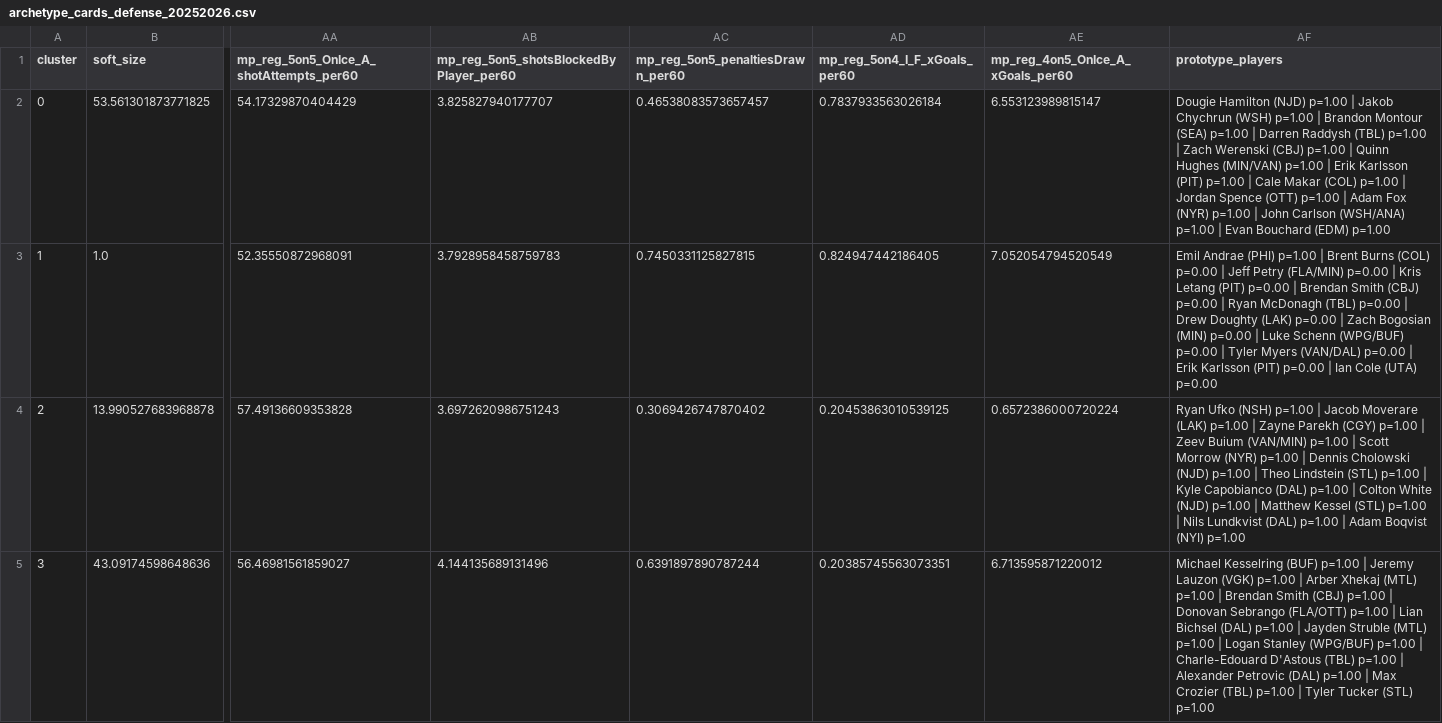
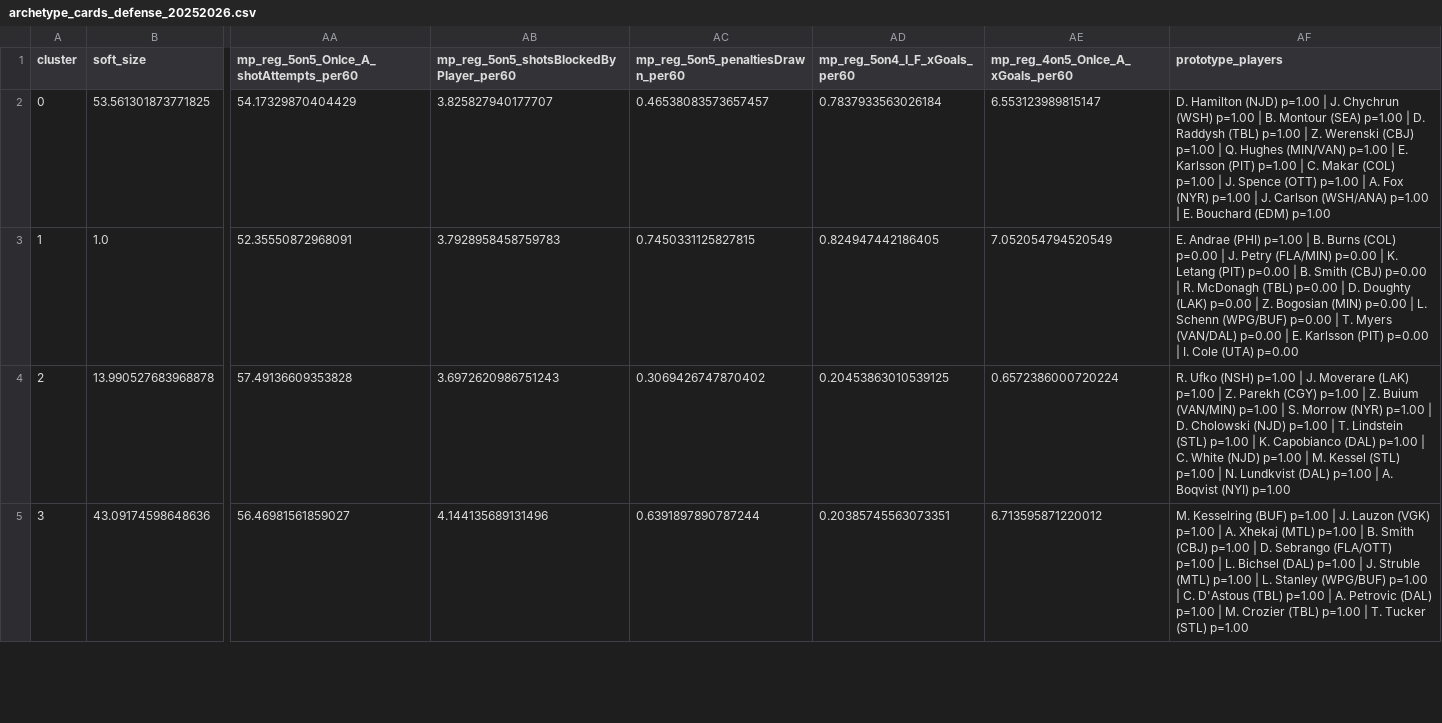
Before and after one commit to saaimkhan-sak/player-style-archetypes, a CSV file: reports/archetype_cards_defense_20252026.csv, drawn as a sheet; only a part is shown, gaps mark what is left out; the diff covers the shown part only; the diff names each change by its address in the sheet, - before the commit and + after, or states it on an @@ line.

```diff
--- a/reports/archetype_cards_defense_20252026.csv
+++ b/reports/archetype_cards_defense_20252026.csv
-AF2 (prototype_players): Dougie Hamilton (NJD) p=1.00 | Jakob Chychrun (WSH) p=1.00 | Brandon Montour (SEA) p=1.00 | Darren Raddysh (TBL) p=1.00 | Zach Werenski (CBJ) p=1.00 | Quinn Hughes (MIN/VAN) p=1.00 | Erik Karlsson (PIT) p=1.00 | Cale Makar (COL) p=1.00 | Jordan Spence (OTT) p=1.00 | Adam Fox (NYR) p=1.00 | John Carlson (WSH/ANA) p=1.00 | Evan Bouchard (EDM)…
+AF2 (prototype_players): D. Hamilton (NJD) p=1.00 | J. Chychrun (WSH) p=1.00 | B. Montour (SEA) p=1.00 | D. Raddysh (TBL) p=1.00 | Z. Werenski (CBJ) p=1.00 | Q. Hughes (MIN/VAN) p=1.00 | E. Karlsson (PIT) p=1.00 | C. Makar (COL) p=1.00 | J. Spence (OTT) p=1.00 | A. Fox (NYR) p=1.00 | J. Carlson (WSH/ANA) p=1.00 | E. Bouchard (EDM)…
-AF3 (prototype_players): Emil Andrae (PHI) p=1.00 | Brent Burns (COL) p=0.00 | Jeff Petry (FLA/MIN) p=0.00 | Kris Letang (PIT) p=0.00 | Brendan Smith (CBJ) p=0.00 | Ryan McDonagh (TBL) p=0.00 | Drew Doughty (LAK) p=0.00 | Zach Bogosian (MIN) p=0.00 | Luke Schenn (WPG/BUF) p=0.00 | Tyler Myers (VAN/DAL) p=0.00 | Erik Karlsson (PIT) p=0.00 | Ian Cole (UTA)…
+AF3 (prototype_players): E. Andrae (PHI) p=1.00 | B. Burns (COL) p=0.00 | J. Petry (FLA/MIN) p=0.00 | K. Letang (PIT) p=0.00 | B. Smith (CBJ) p=0.00 | R. McDonagh (TBL) p=0.00 | D. Doughty (LAK) p=0.00 | Z. Bogosian (MIN) p=0.00 | L. Schenn (WPG/BUF) p=0.00 | T. Myers (VAN/DAL) p=0.00 | E. Karlsson (PIT) p=0.00 | I. Cole (UTA)…
-AF4 (prototype_players): Ryan Ufko (NSH) p=1.00 | Jacob Moverare (LAK) p=1.00 | Zayne Parekh (CGY) p=1.00 | Zeev Buium (VAN/MIN) p=1.00 | Scott Morrow (NYR) p=1.00 | Dennis Cholowski (NJD) p=1.00 | Theo Lindstein (STL) p=1.00 | Kyle Capobianco (DAL) p=1.00 | Colton White (NJD) p=1.00 | Matthew Kessel (STL) p=1.00 | Nils Lundkvist (DAL) p=1.00 | Adam Boqvist (NYI)…
+AF4 (prototype_players): R. Ufko (NSH) p=1.00 | J. Moverare (LAK) p=1.00 | Z. Parekh (CGY) p=1.00 | Z. Buium (VAN/MIN) p=1.00 | S. Morrow (NYR) p=1.00 | D. Cholowski (NJD) p=1.00 | T. Lindstein (STL) p=1.00 | K. Capobianco (DAL) p=1.00 | C. White (NJD) p=1.00 | M. Kessel (STL) p=1.00 | N. Lundkvist (DAL) p=1.00 | A. Boqvist (NYI)…
-AF5 (prototype_players): Michael Kesselring (BUF) p=1.00 | Jeremy Lauzon (VGK) p=1.00 | Arber Xhekaj (MTL) p=1.00 | Brendan Smith (CBJ) p=1.00 | Donovan Sebrango (FLA/OTT) p=1.00 | Lian Bichsel (DAL) p=1.00 | Jayden Struble (MTL) p=1.00 | Logan Stanley (WPG/BUF) p=1.00 | Charle-Edouard D'Astous (TBL) p=1.00 | Alexander Petrovic (DAL) p=1.00 | Max Crozier (TBL) p=1.00 | Tyler Tucker (STL)…
+AF5 (prototype_players): M. Kesselring (BUF) p=1.00 | J. Lauzon (VGK) p=1.00 | A. Xhekaj (MTL) p=1.00 | B. Smith (CBJ) p=1.00 | D. Sebrango (FLA/OTT) p=1.00 | L. Bichsel (DAL) p=1.00 | J. Struble (MTL) p=1.00 | L. Stanley (WPG/BUF) p=1.00 | C. D'Astous (TBL) p=1.00 | A. Petrovic (DAL) p=1.00 | M. Crozier (TBL) p=1.00 | T. Tucker (STL)…
```
Also changed, not shown: 4 edited cells elsewhere in this file, reports/archetype_cards_forwards_20252026.csv, reports/archetype_traits_defense_20252026.csv, 6 other files.
